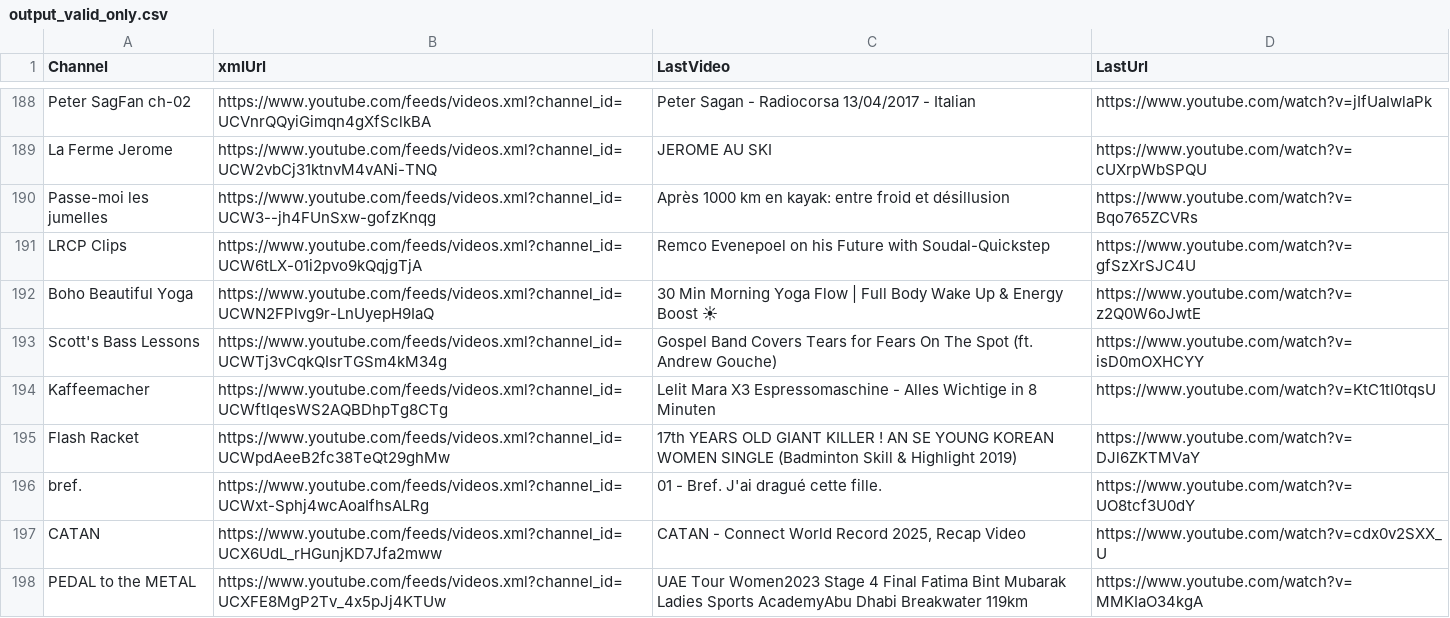
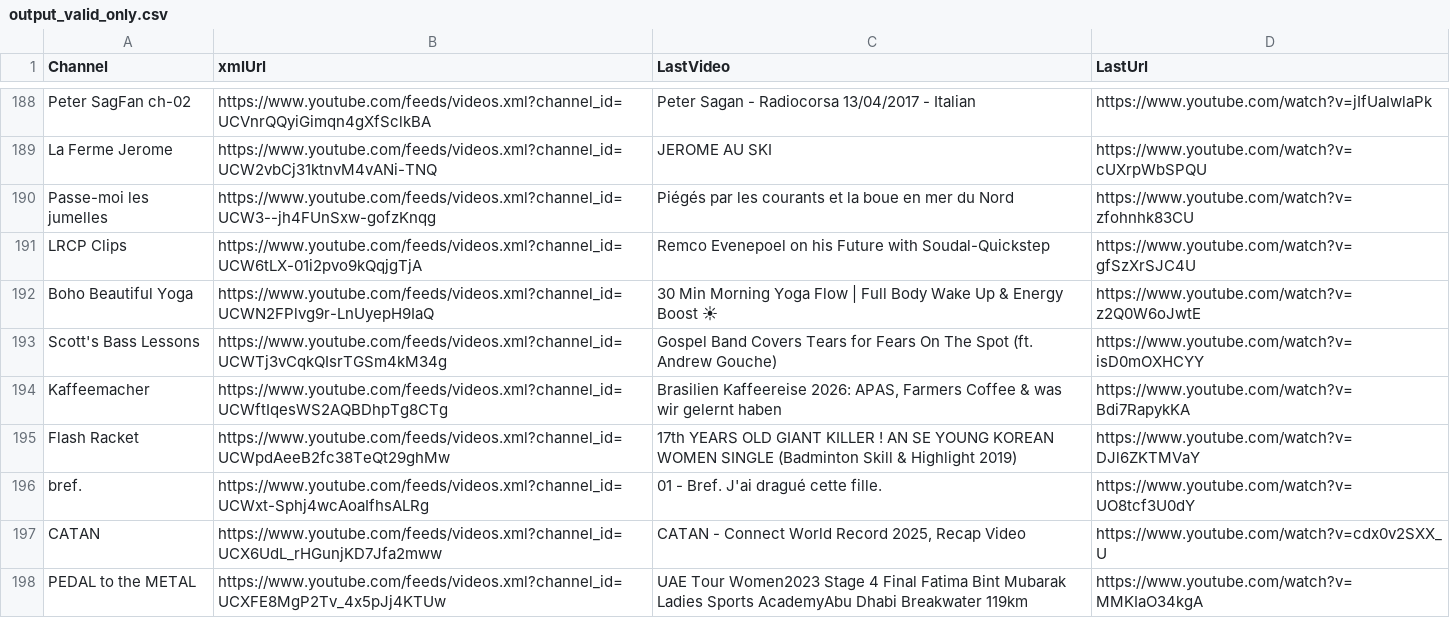
Before and after one commit to MaximeHoldener/check_videos, a CSV file: output_valid_only.csv, drawn as a sheet; only a part is shown, gaps mark what is left out; the diff covers the shown part only.

```diff
--- a/output_valid_only.csv
+++ b/output_valid_only.csv
@@ -189,3 +189,3 @@ Peter SagFan ch-02,https://www.youtube.com/feeds/videos.xml?channel_id=UCVnrQQyi
 La Ferme Jerome,https://www.youtube.com/feeds/videos.xml?channel_id=UCW2vbCj31ktnvM4vANi-TNQ,JEROME AU SKI,https://www.youtube.com/watch?v=cUXrpWbSPQU
-Passe-moi les jumelles,https://www.youtube.com/feeds/videos.xml?channel_id=UCW3--jh4FUnSxw-gofzKnqg,Après 1000 km en kayak: entre froid et désillusion,https://www.youtube.com/watch?v=Bqo765ZCVRs
+Passe-moi les jumelles,https://www.youtube.com/feeds/videos.xml?channel_id=UCW3--jh4FUnSxw-gofzKnqg,Piégés par les courants et la boue en mer du Nord,https://www.youtube.com/watch?v=zfohnhk83CU
 LRCP Clips,https://www.youtube.com/feeds/videos.xml?channel_id=UCW6tLX-01i2pvo9kQqjgTjA,Remco Evenepoel on his Future with Soudal-Quickstep,https://www.youtube.com/watch?v=gfSzXrSJC4U
@@ -193,3 +193,3 @@ Boho Beautiful Yoga,https://www.youtube.com/feeds/videos.xml?channel_id=UCWN2FPl
 Scott's Bass Lessons,https://www.youtube.com/feeds/videos.xml?channel_id=UCWTj3vCqkQIsrTGSm4kM34g,Gospel Band Covers Tears for Fears On The Spot (ft. Andrew Gouche),https://www.youtube.com/watch?v=isD0mOXHCYY
-Kaffeemacher,https://www.youtube.com/feeds/videos.xml?channel_id=UCWftIqesWS2AQBDhpTg8CTg,Lelit Mara X3 Espressomaschine - Alles Wichtige in 8 Minuten,https://www.youtube.com/watch?v=KtC1tI0tqsU
+Kaffeemacher,https://www.youtube.com/feeds/videos.xml?channel_id=UCWftIqesWS2AQBDhpTg8CTg,"Brasilien Kaffeereise 2026: APAS, Farmers Coffee & was wir gelernt haben",https://www.youtube.com/watch?v=Bdi7RapykKA
 Flash Racket,https://www.youtube.com/feeds/videos.xml?channel_id=UCWpdAeeB2fc38TeQt29ghMw,17th YEARS OLD GIANT KILLER ! AN SE YOUNG KOREAN WOMEN SINGLE (Badminton Skill & Highlight 2019),https://www.youtube.com/watch?v=DJl6ZKTMVaY
```
Also changed, not shown: 72 edited cells elsewhere in this file, 1 other file.
